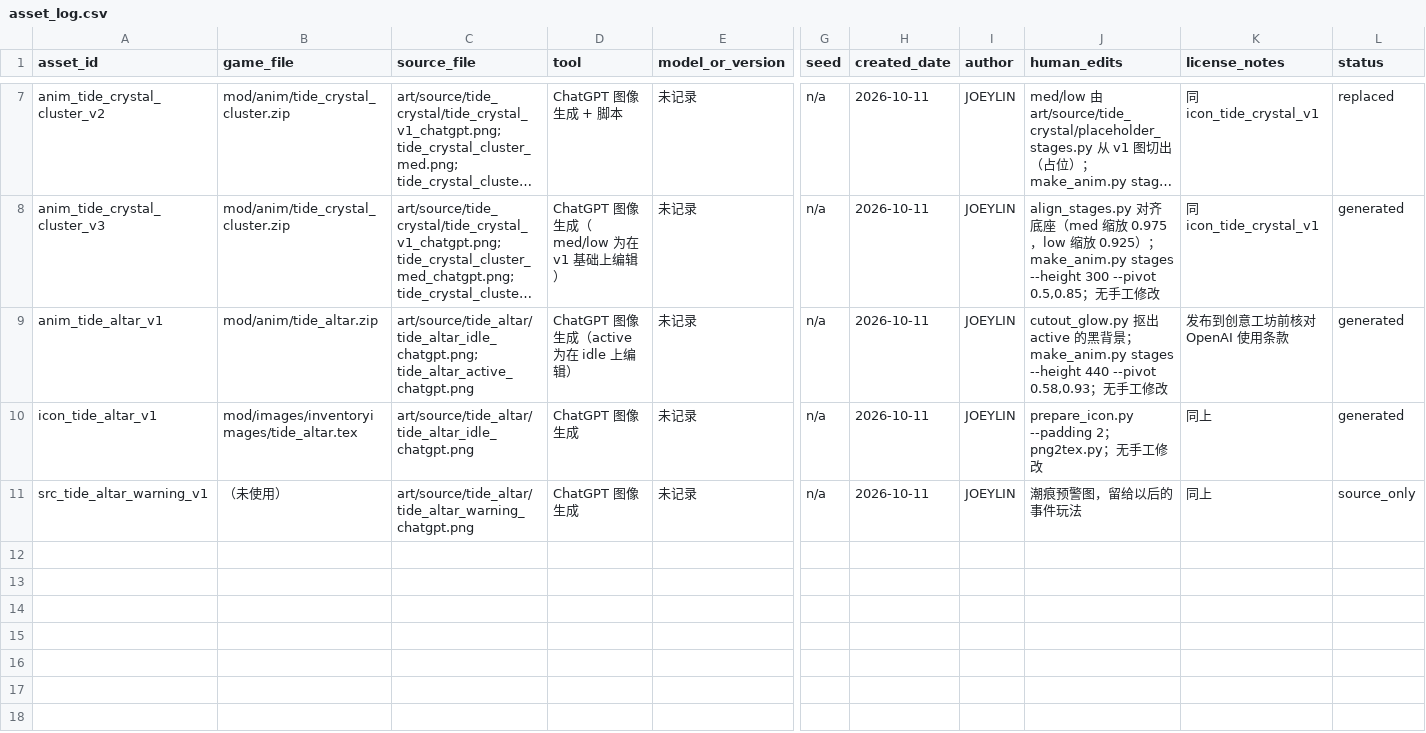
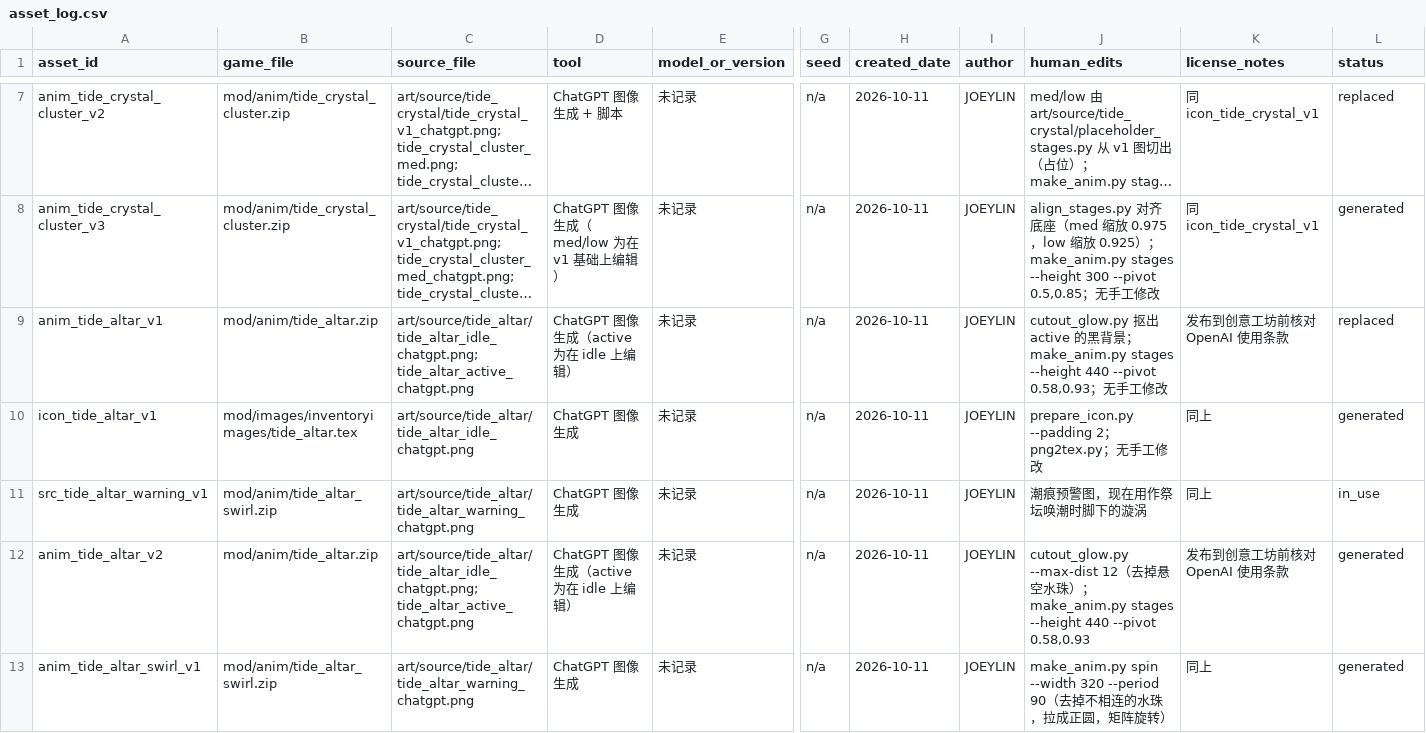
Before and after one commit to wlin050407/hollow-tide, a CSV file: art/provenance/asset_log.csv, drawn as a sheet; only a part is shown, gaps mark what is left out; long unchanged cells end in …; rows hold the shown columns only; the diff names each change by its address in the sheet, - before the commit and + after, or states it on an @@ line.

```diff
--- a/art/provenance/asset_log.csv
+++ b/art/provenance/asset_log.csv
-L9 (status): generated
+L9 (status): replaced
-B11 (game_file): （未使用）
+B11 (game_file): mod/anim/tide_altar_swirl.zip
-J11 (human_edits): 潮痕预警图，留给以后的事件玩法
+J11 (human_edits): 潮痕预警图，现在用作祭坛唤潮时脚下的漩涡
-L11 (status): source_only
+L11 (status): in_use
+row 12: anim_tide_altar_v2 | mod/anim/tide_altar.zip | art/source/tide_altar/tide_altar_idle_chatgpt.png; tide_altar_active_chatgpt.png | ChatGPT 图像生成（active 为在 idle 上编辑） | 未记录 | n/a | 2026-10-11 | JOEYLIN | cutout_glow.py --max-dist 12（去掉悬空水珠）；make_anim.py stages --height 440 --pivot 0.58,0.93 | 发布到创意工坊前核对 OpenAI 使用条款 | generated
+row 13: anim_tide_altar_swirl_v1 | mod/anim/tide_altar_swirl.zip | art/source/tide_altar/tide_altar_warning_chatgpt.png | ChatGPT 图像生成 | 未记录 | n/a | 2026-10-11 | JOEYLIN | make_anim.py spin --width 320 --period 90（去掉不相连的水珠，拉成正圆，矩阵旋转） | 同上 | generated
```
Also changed, not shown: 10 other files.
